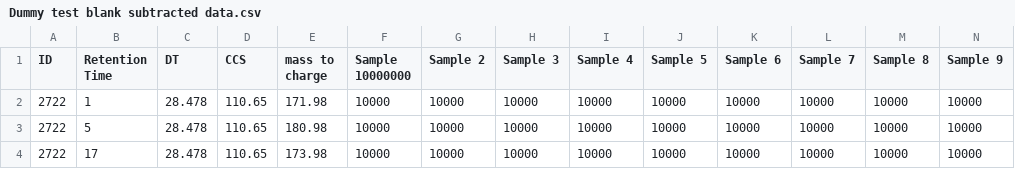
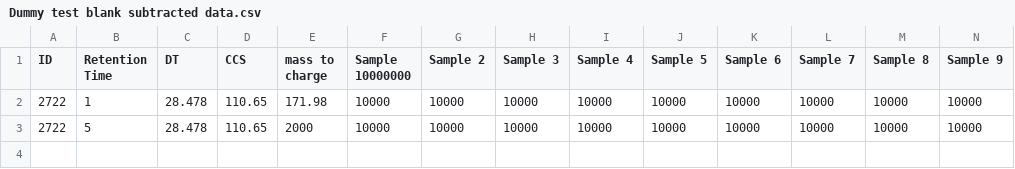
Before and after one commit to greg1d/PFAS-IMplementor-for-Mass-Spectrometry--PIMMS-, a CSV file: PIMMS v1.2/data/Dummy test blank subtracted data.csv, drawn as a sheet; only a part is shown; rows hold the shown columns only; the diff names each change by its address in the sheet, - before the commit and + after, or states it on an @@ line.

```diff
--- a/PIMMS v1.2/data/Dummy test blank subtracted data.csv
+++ b/PIMMS v1.2/data/Dummy test blank subtracted data.csv
-E3 (mass to charge): 180.98
+E3 (mass to charge): 2000
-row 4: 2722 | 17 | 28.478 | 110.65 | 173.98 | 10000 | 10000 | 10000 | 10000 | 10000 | 10000 | 10000 | 10000 | 10000
```
Also changed, not shown: 2 other files.
